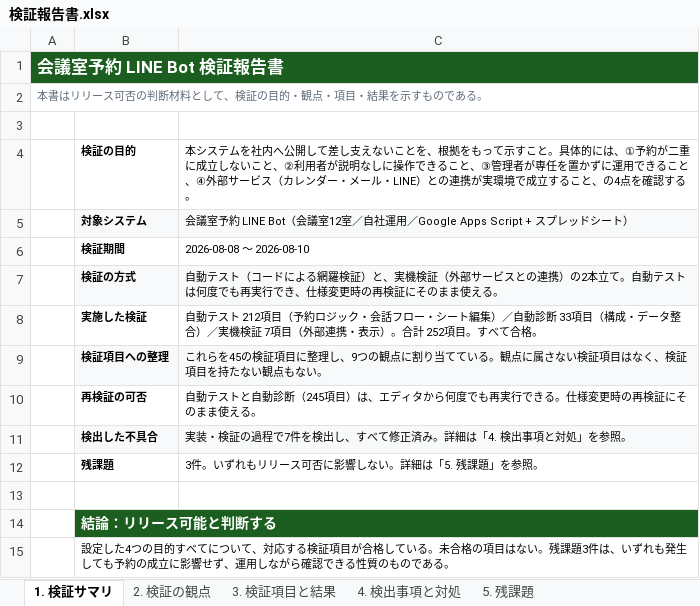
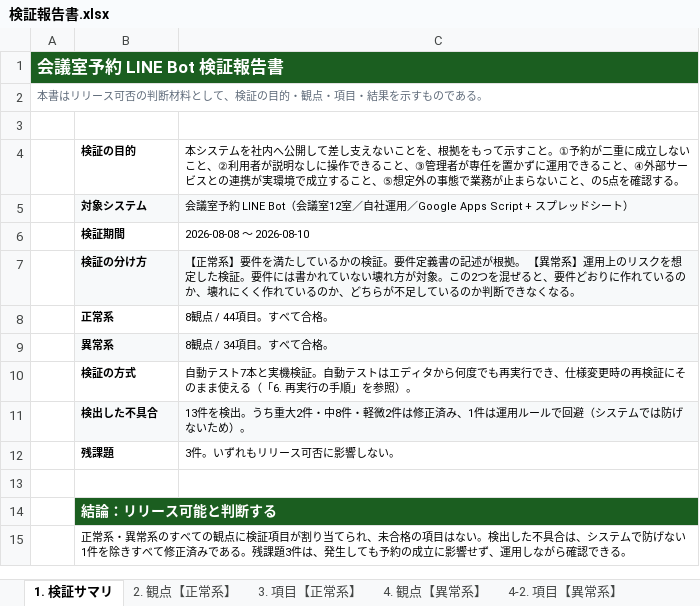
Before and after one commit to okadareiya-spec/20260809, an Excel workbook: docs/検証報告書.xlsx, sheet 1. 検証サマリ, drawn as a sheet; values as stored, in another font and other column widths than the file's, no borders; removed rows and columns are numbered as before the commit, all else as after; the diff names each change by its address in the sheet, - before the commit and + after, or states it on an @@ line.

```diff
--- a/docs/検証報告書.xlsx (sheet 1. 検証サマリ)
+++ b/docs/検証報告書.xlsx (sheet 1. 検証サマリ)
-sheet tab: 2. 検証の観点
+sheet tab: 2. 観点【正常系】
-sheet tab: 3. 検証項目と結果
+sheet tab: 3. 項目【正常系】
-sheet tab: 4. 検出事項と対処
+sheet tab: 4. 観点【異常系】
-sheet tab: 5. 残課題
+sheet tab: 4-2. 項目【異常系】
-C4: …すこと。具体的には、①予約が二重に成立しないこと、②利用者が説明なしに操作できること、③管理者が専任を置かずに運用できること、④外部サービス（カレンダー・メール・LINE）との連携が実環境で成立すること、の4点を確認…
+C4: …すこと。①予約が二重に成立しないこと、②利用者が説明なしに操作できること、③管理者が専任を置かずに運用できること、④外部サービスとの連携が実環境で成立すること、⑤想定外の事態で業務が止まらないこと、の5点を確認…
+row 7:  | 検証の分け方 | 【正常系】要件を満たしているかの検証。要件定義書の記述が根拠。 【異常系】運用上のリスクを想定した検証。要件には書かれていない壊れ方が対象。この2つを混ぜると、要件どおりに作れているのか、壊れにくく作れているのか、どちらが不足しているのか判断できなくなる。
+row 8:  | 正常系 | 8観点 / 44項目。すべて合格。
+row 9:  | 異常系 | 8観点 / 34項目。すべて合格。
-B10:C10 fill: #F7F9FA
+B10:C10 fill: none
-C10: …動テスト（コードによる網羅検証）と、実機検証（外部サービスとの連携）の2本立て。自動テストは何度でも再実行でき、仕様変更時の再検証にそのまま使える。
+C10: …動テスト7本と実機検証。自動テストはエディタから何度でも再実行でき、仕様変更時の再検証にそのまま使える（「6. 再実行の手順」を参照）。
-row 8:  | 実施した検証 | 自動テスト 212項目（予約ロジック・会話フロー・シート編集）／自動診断 33項目（構成・データ整合）／実機検証 7項目（外部連携・表示）。合計 252項目。すべて合格。
-row 9:  | 検証項目への整理 | これらを45の検証項目に整理し、9つの観点に割り当てている。観点に属さない検証項目はなく、検証項目を持たない観点もない。
-row 10:  | 再検証の可否 | 自動テストと自動診断（245項目）は、エディタから何度でも再実行できる。仕様変更時の再検証にそのまま使える。
-C11: 実装・検証の過程で7件を検出し、すべて修正済み。詳細は「4. 検出事項と対処」を参照。
+C11: 13件を検出。うち重大2件・中8件・軽微2件は修正済み、1件は運用ルールで回避（システムでは防げないため）。
-C12: 3件。いずれもリリース可否に影響しない。詳細は「5. 残課題」を参照。
+C12: 3件。いずれもリリース可否に影響しない。
-B15: 設定した4つの目的すべてについて、対応する検証項目が合格している。未合格の項目はない。残課題3件は、いずれも発生しても予約の成立に影響せず、運用しながら確認できる性質のものである。
+B15: 正常系・異常系のすべての観点に検証項目が割り当てられ、未合格の項目はない。検出した不具合は、システムで防げない1件を除きすべて修正済みである。残課題3件は、発生しても予約の成立に影響せず、運用しながら確認できる。
```
Also changed, not shown: sheet 4-2. 項目【異常系】, sheet 3. 項目【正常系】, sheet 4. 観点【異常系】, sheet 2. 観点【正常系】, other sheet tabs, 5 other files.
